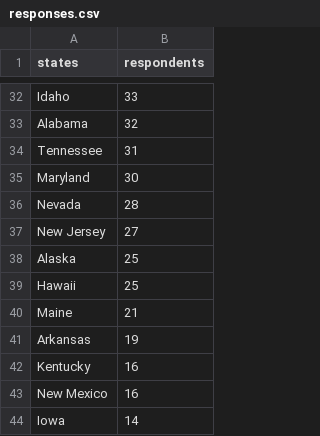
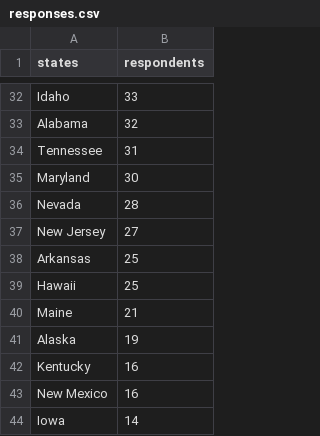
Before and after one commit to m-clare/se3-responses.github.io, a CSV file: responses.csv, drawn as a sheet; only a part is shown, gaps mark what is left out.

Commit message:
Update responses.csv

```diff
--- a/responses.csv
+++ b/responses.csv
@@ -37,6 +37,6 @@ Nevada,28
 New Jersey,27
-Alaska,25
+Arkansas,25
 Hawaii,25
 Maine,21
-Arkansas,19
+Alaska,19
 Kentucky,16
```
